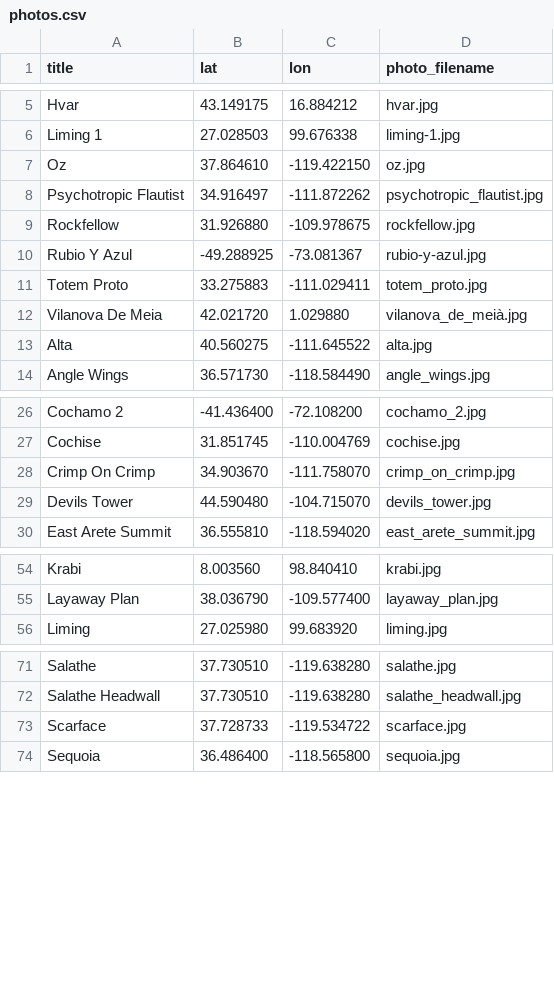
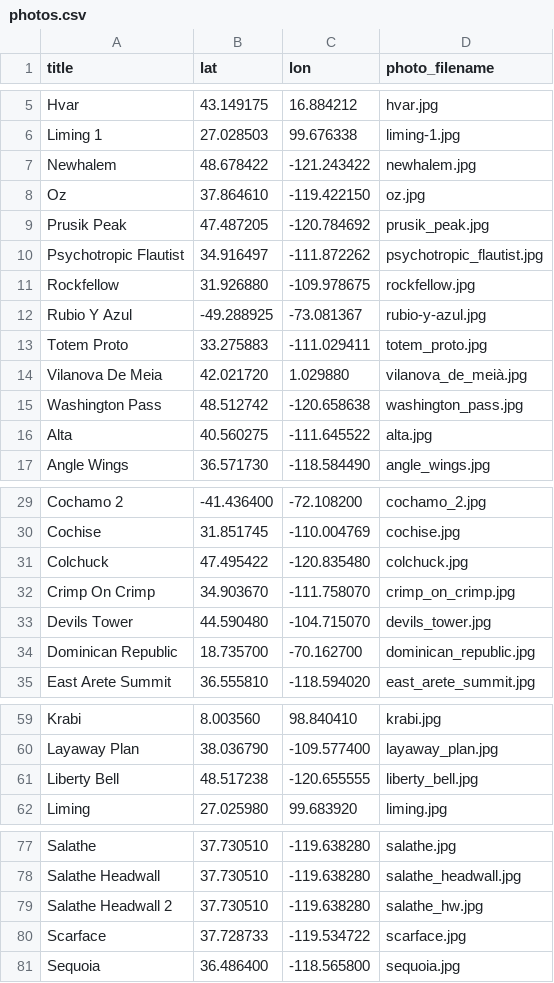
Before and after one commit to jomoto/climb, a CSV file: photos.csv, drawn as a sheet; only a part is shown, gaps mark what is left out; the diff covers the shown part only; the diff names each change by its address in the sheet, - before the commit and + after, or states it on an @@ line.

Commit message:
Add 9 new photos and update color scheme
- Add Newhalem, Prusik Peak, Washington Pass, Colchuck, Dominican Republic,
  Liberty Bell, Salathe HW, Supercave, Upper Index Wall (109 total pins)
- Switch photo map to Voyager tiles for blue ocean
- Remove nav hover underline
- Update site palette to dusty blue-grey

```diff
--- a/photos.csv
+++ b/photos.csv
+row 7: Newhalem | 48.678422 | -121.243422 | newhalem.jpg
+row 9: Prusik Peak | 47.487205 | -120.784692 | prusik_peak.jpg
+row 15: Washington Pass | 48.512742 | -120.658638 | washington_pass.jpg
+row 31: Colchuck | 47.495422 | -120.835480 | colchuck.jpg
+row 34: Dominican Republic | 18.735700 | -70.162700 | dominican_republic.jpg
+row 61: Liberty Bell | 48.517238 | -120.655555 | liberty_bell.jpg
+row 79: Salathe Headwall 2 | 37.730510 | -119.638280 | salathe_hw.jpg
```
Also changed, not shown: 2 added rows elsewhere in this file.
